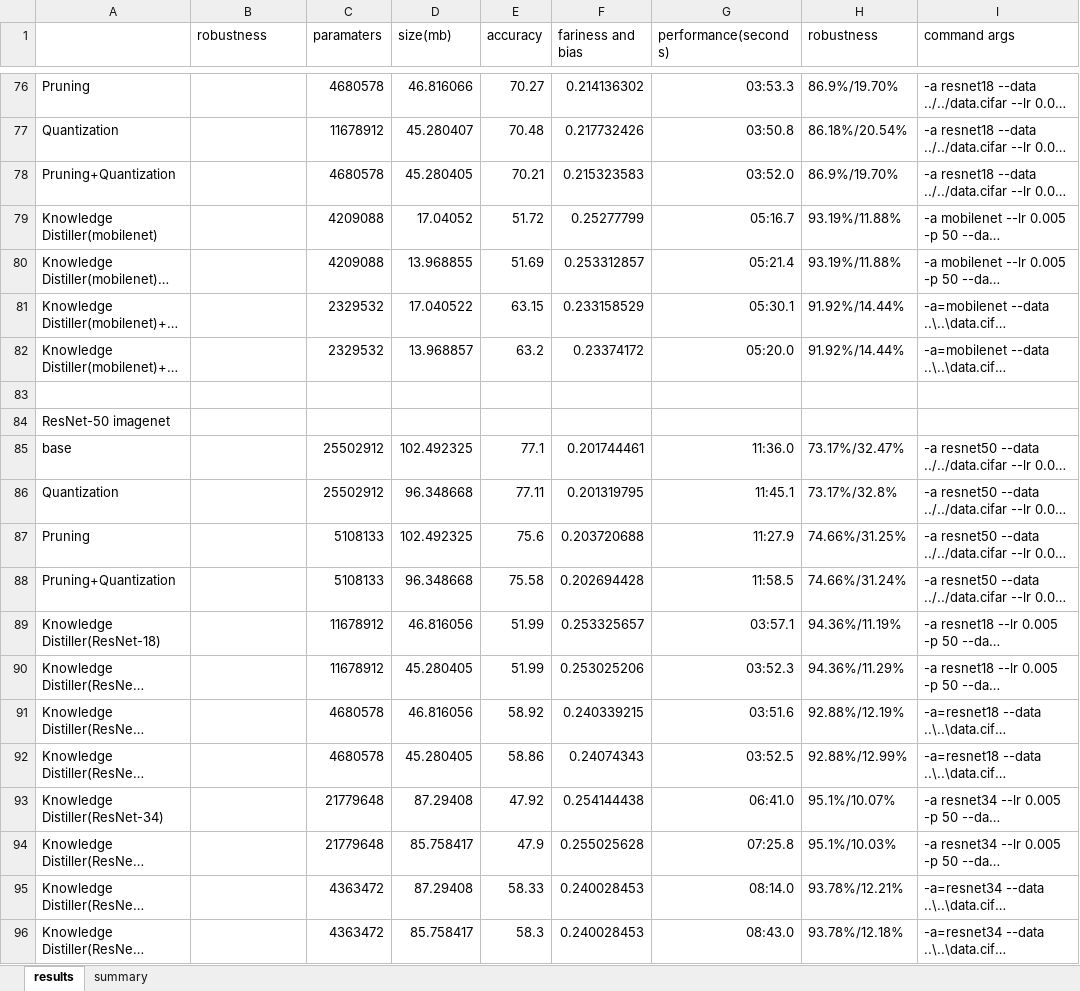
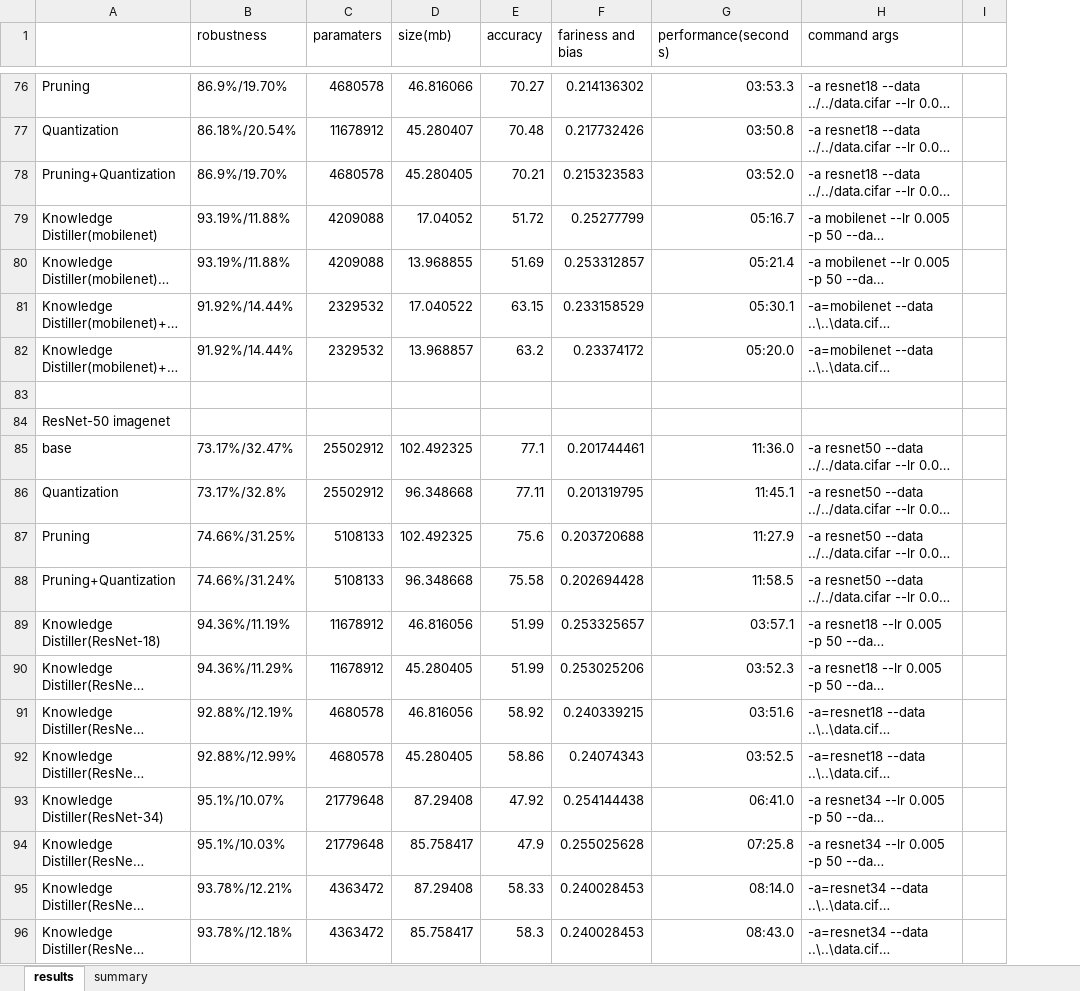
Before and after one commit to Flamexmt/evaluate-project, an Excel workbook: compression-result.xlsx, sheet results, drawn as a sheet; only a part is shown, gaps mark what is left out; long unchanged cells end in …; values as stored, in another font and other column widths than the file's, no borders; removed rows and columns are numbered as before the commit, all else as after; the diff covers the shown part only; the diff names each change by its address in the sheet, - before the commit and + after, or states it on an @@ line.

```diff
--- a/compression-result.xlsx (sheet results)
+++ b/compression-result.xlsx (sheet results)
-column H (robustness), rows 76-96: 86.9%/19.70% | 86.18%/20.54% | 86.9%/19.70% | 93.19%/11.88% | 93.19%/11.88% | 91.92%/14.44% | 91.92%/14.44% |  |  | 73.17%/32.47% | 73.17%/32.8% | 74.66%/31.25% | 74.66%/31.24% | 94.36%/11.19% | 94.36%/11.29% | 92.88%/12.19% | 92.88%/12.99% | 95.1%/10.07% | 95.1%/10.03% | 93.78%/12.21% | 93.78%/12.18%
+column I, empty
-B76 (robustness): (empty)
+B76 (robustness): 86.9%/19.70%
-B77 (robustness): (empty)
+B77 (robustness): 86.18%/20.54%
-B78 (robustness): (empty)
+B78 (robustness): 86.9%/19.70%
-B79:B80 (robustness): (empty)
+B79:B80 (robustness): 93.19%/11.88%
-B81:B82 (robustness): (empty)
+B81:B82 (robustness): 91.92%/14.44%
-B85 (robustness): (empty)
+B85 (robustness): 73.17%/32.47%
-B86 (robustness): (empty)
+B86 (robustness): 73.17%/32.8%
-B87 (robustness): (empty)
+B87 (robustness): 74.66%/31.25%
-B88 (robustness): (empty)
+B88 (robustness): 74.66%/31.24%
-B89 (robustness): (empty)
+B89 (robustness): 94.36%/11.19%
-B90 (robustness): (empty)
+B90 (robustness): 94.36%/11.29%
-B91 (robustness): (empty)
+B91 (robustness): 92.88%/12.19%
-B92 (robustness): (empty)
+B92 (robustness): 92.88%/12.99%
-B93 (robustness): (empty)
+B93 (robustness): 95.1%/10.07%
-B94 (robustness): (empty)
+B94 (robustness): 95.1%/10.03%
-B95 (robustness): (empty)
+B95 (robustness): 93.78%/12.21%
-B96 (robustness): (empty)
+B96 (robustness): 93.78%/12.18%
```
Also changed, not shown: 13 added rows, 13 removed rows and 55 edited cells elsewhere in this sheet, 2 other files.
